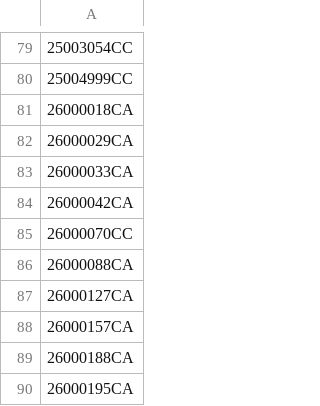
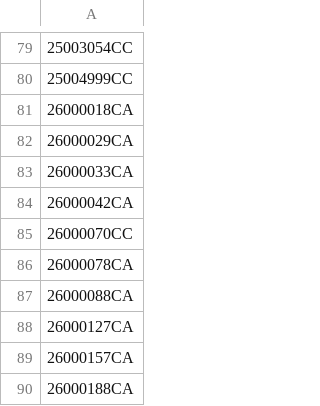
Before and after one commit to figlesias7/realforeclose-bay, a CSV file: data/all_seen.csv, drawn as a sheet; only a part is shown, gaps mark what is left out; the shorter side is filled out with more unchanged rows.

```diff
--- a/data/all_seen.csv
+++ b/data/all_seen.csv
@@ -85,2 +85,3 @@
 26000070CC
+26000078CA
 26000088CA
```
Also changed, not shown: data/event_log.csv, 3 other files.
